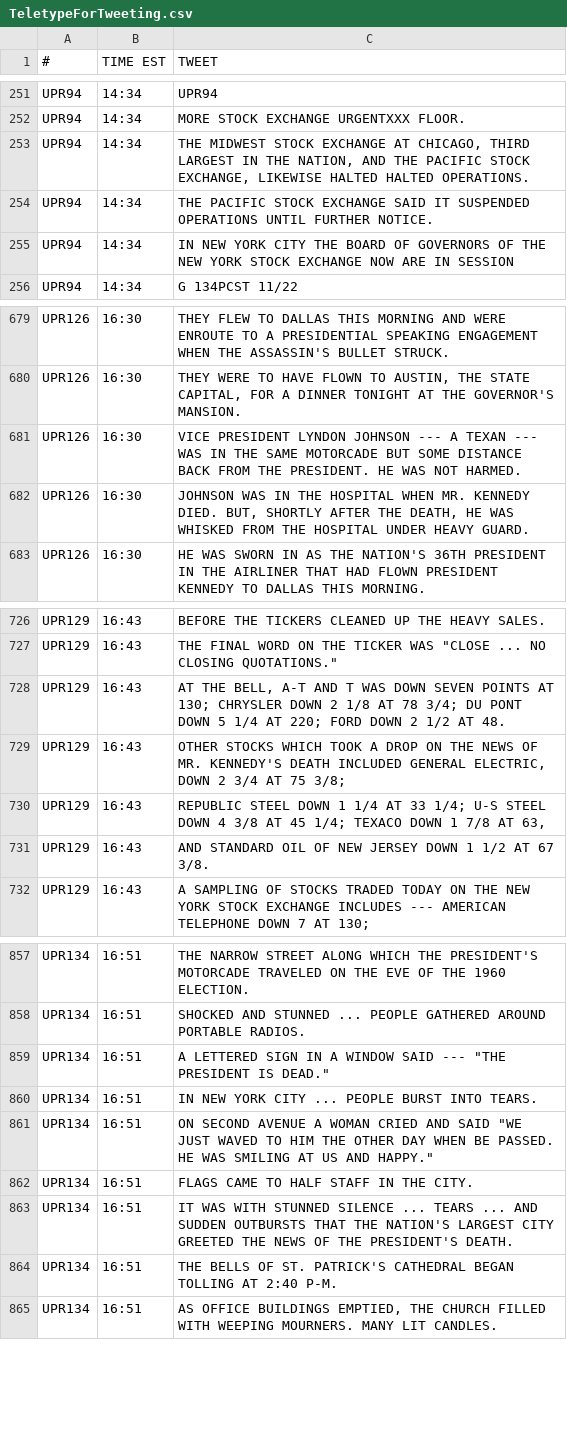
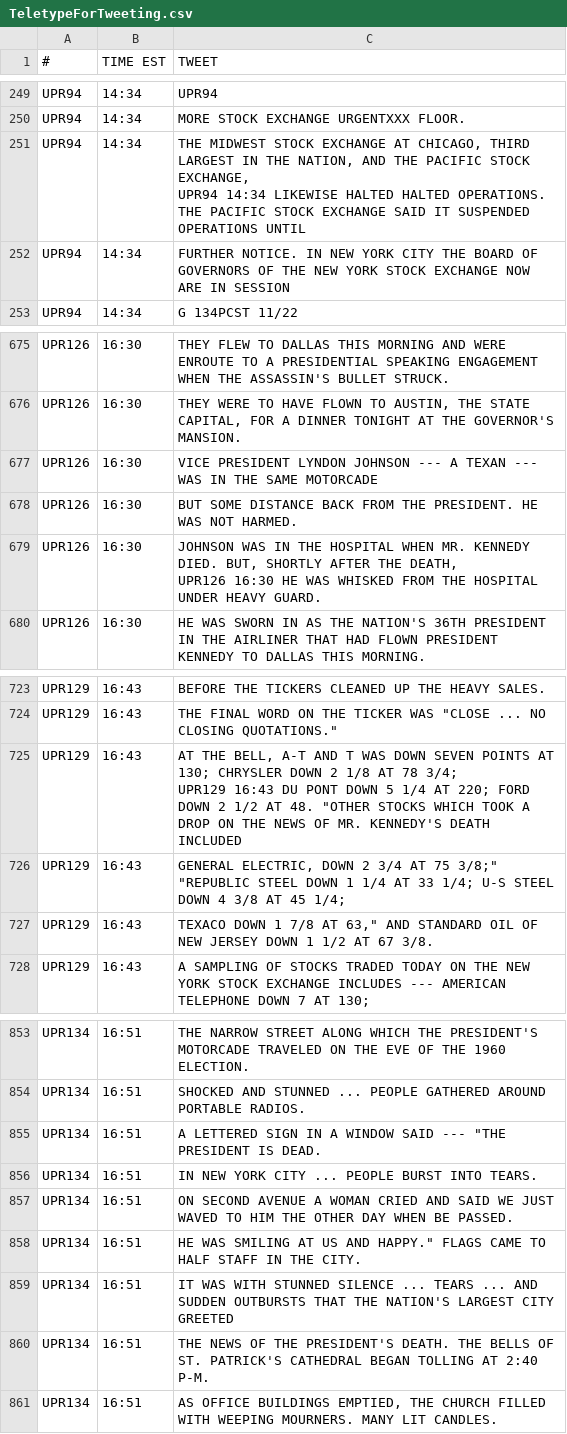
Before and after one commit to MatthewStephens/jfk50, a CSV file: TeletypeForTweeting.csv, drawn as a sheet; only a part is shown, gaps mark what is left out; the diff covers the shown part only.

```diff
--- a/TeletypeForTweeting.csv
+++ b/TeletypeForTweeting.csv
@@ -252,5 +252,5 @@ UPR94	14:34	UPR94
 UPR94	14:34	MORE STOCK EXCHANGE URGENTXXX FLOOR.
-UPR94	14:34	"THE MIDWEST STOCK EXCHANGE AT CHICAGO, THIRD LARGEST IN THE NATION, AND THE PACIFIC STOCK EXCHANGE, LIKEWISE HALTED HALTED OPERATIONS. "
-UPR94	14:34	THE PACIFIC STOCK EXCHANGE SAID IT SUSPENDED OPERATIONS UNTIL FURTHER NOTICE.
-UPR94	14:34	IN NEW YORK CITY THE BOARD OF GOVERNORS OF THE NEW YORK STOCK EXCHANGE NOW ARE IN SESSION
+UPR94	14:34	"THE MIDWEST STOCK EXCHANGE AT CHICAGO, THIRD LARGEST IN THE NATION, AND THE PACIFIC STOCK EXCHANGE,
+UPR94	14:34	LIKEWISE HALTED HALTED OPERATIONS." THE PACIFIC STOCK EXCHANGE SAID IT SUSPENDED OPERATIONS UNTIL
+UPR94	14:34	FURTHER NOTICE. IN NEW YORK CITY THE BOARD OF GOVERNORS OF THE NEW YORK STOCK EXCHANGE NOW ARE IN SESSION
 UPR94	14:34	G 134PCST 11/22
@@ -680,4 +681,6 @@ UPR126	16:30	THEY FLEW TO DALLAS THIS MORNING AND WERE ENROUTE TO A PRESIDENTIAL
 UPR126	16:30	"THEY WERE TO HAVE FLOWN TO AUSTIN, THE STATE CAPITAL, FOR A DINNER TONIGHT AT THE GOVERNOR'S MANSION."
-UPR126	16:30	VICE PRESIDENT LYNDON JOHNSON --- A TEXAN --- WAS IN THE SAME MOTORCADE BUT SOME DISTANCE BACK FROM THE PRESIDENT. HE WAS NOT HARMED.
-UPR126	16:30	"JOHNSON WAS IN THE HOSPITAL WHEN MR. KENNEDY DIED. BUT, SHORTLY AFTER THE DEATH, HE WAS WHISKED FROM THE HOSPITAL UNDER HEAVY GUARD."
+UPR126	16:30	VICE PRESIDENT LYNDON JOHNSON --- A TEXAN --- WAS IN THE SAME MOTORCADE
+UPR126	16:30	BUT SOME DISTANCE BACK FROM THE PRESIDENT. HE WAS NOT HARMED.
+UPR126	16:30	"JOHNSON WAS IN THE HOSPITAL WHEN MR. KENNEDY DIED. BUT, SHORTLY AFTER THE DEATH,
+UPR126	16:30	HE WAS WHISKED FROM THE HOSPITAL UNDER HEAVY GUARD."
 UPR126	16:30	HE WAS SWORN IN AS THE NATION'S 36TH PRESIDENT IN THE AIRLINER THAT HAD FLOWN PRESIDENT KENNEDY TO DALLAS THIS MORNING.
@@ -727,6 +730,6 @@ UPR129	16:43	BEFORE THE TICKERS CLEANED UP THE HEAVY SALES.
 UPR129	16:43	"THE FINAL WORD ON THE TICKER WAS ""CLOSE ... NO CLOSING QUOTATIONS."" "
-UPR129	16:43	"AT THE BELL, A-T AND T WAS DOWN SEVEN POINTS AT 130; CHRYSLER DOWN 2 1/8 AT 78 3/4; DU PONT DOWN 5 1/4 AT 220; FORD DOWN 2 1/2 AT 48."
-UPR129	16:43	"OTHER STOCKS WHICH TOOK A DROP ON THE NEWS OF MR. KENNEDY'S DEATH INCLUDED GENERAL ELECTRIC, DOWN 2 3/4 AT 75 3/8; "
-UPR129	16:43	"REPUBLIC STEEL DOWN 1 1/4 AT 33 1/4; U-S STEEL DOWN 4 3/8 AT 45 1/4; TEXACO DOWN 1 7/8 AT 63, "
-UPR129	16:43	AND STANDARD OIL OF NEW JERSEY DOWN 1 1/2 AT 67 3/8.
+UPR129	16:43	"AT THE BELL, A-T AND T WAS DOWN SEVEN POINTS AT 130; CHRYSLER DOWN 2 1/8 AT 78 3/4;
+UPR129	16:43	DU PONT DOWN 5 1/4 AT 220; FORD DOWN 2 1/2 AT 48." "OTHER STOCKS WHICH TOOK A DROP ON THE NEWS OF MR. KENNEDY'S DEATH INCLUDED
+UPR129	16:43	GENERAL ELECTRIC, DOWN 2 3/4 AT 75 3/8;" "REPUBLIC STEEL DOWN 1 1/4 AT 33 1/4; U-S STEEL DOWN 4 3/8 AT 45 1/4;
+UPR129	16:43	TEXACO DOWN 1 7/8 AT 63," AND STANDARD OIL OF NEW JERSEY DOWN 1 1/2 AT 67 3/8.
 UPR129	16:43	A SAMPLING OF STOCKS TRADED TODAY ON THE NEW YORK STOCK EXCHANGE INCLUDES --- AMERICAN TELEPHONE DOWN 7 AT 130;
@@ -858,8 +861,8 @@ UPR134	16:51	THE NARROW STREET ALONG WHICH THE PRESIDENT'S MOTORCADE TRAVELED ON
 UPR134	16:51	SHOCKED AND STUNNED ... PEOPLE GATHERED AROUND PORTABLE RADIOS.
-UPR134	16:51	"A LETTERED SIGN IN A WINDOW SAID --- ""THE PRESIDENT IS DEAD."""
+UPR134	16:51	"A LETTERED SIGN IN A WINDOW SAID --- ""THE PRESIDENT IS DEAD."
 UPR134	16:51	IN NEW YORK CITY ... PEOPLE BURST INTO TEARS.
-UPR134	16:51	"ON SECOND AVENUE A WOMAN CRIED AND SAID ""WE JUST WAVED TO HIM THE OTHER DAY WHEN BE PASSED. HE WAS SMILING AT US AND HAPPY."""
-UPR134	16:51	FLAGS CAME TO HALF STAFF IN THE CITY.
-UPR134	16:51	IT WAS WITH STUNNED SILENCE ... TEARS ... AND SUDDEN OUTBURSTS THAT THE NATION'S LARGEST CITY GREETED THE NEWS OF THE PRESIDENT'S DEATH.
-UPR134	16:51	THE BELLS OF ST. PATRICK'S CATHEDRAL BEGAN TOLLING AT 2:40 P-M.
+UPR134	16:51	"ON SECOND AVENUE A WOMAN CRIED AND SAID "WE JUST WAVED TO HIM THE OTHER DAY WHEN BE PASSED.
+UPR134	16:51	HE WAS SMILING AT US AND HAPPY." FLAGS CAME TO HALF STAFF IN THE CITY.
+UPR134	16:51	IT WAS WITH STUNNED SILENCE ... TEARS ... AND SUDDEN OUTBURSTS THAT THE NATION'S LARGEST CITY GREETED
+UPR134	16:51	THE NEWS OF THE PRESIDENT'S DEATH. THE BELLS OF ST. PATRICK'S CATHEDRAL BEGAN TOLLING AT 2:40 P-M.
 UPR134	16:51	"AS OFFICE BUILDINGS EMPTIED, THE CHURCH FILLED WITH WEEPING MOURNERS. MANY LIT CANDLES."
```
Also changed, not shown: 7 added rows, 13 removed rows and 35 edited cells elsewhere in this file.
